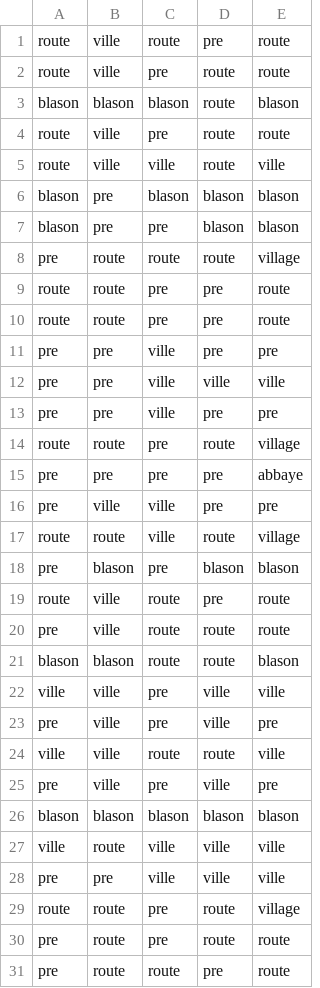
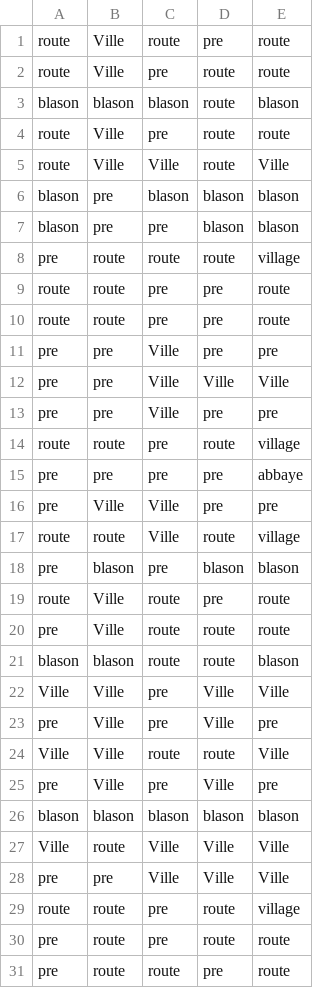
Before and after one commit to ClairDeLuna01/Carcasum, a CSV file: tuiles_base_simplifiees.csv, drawn as a sheet; only a part is shown; the diff covers the shown part only.

Commit message:
readability update
not human readability but machine readability

```diff
--- a/tuiles_base_simplifiees.csv
+++ b/tuiles_base_simplifiees.csv
@@ -1,6 +1,6 @@
-route,ville,route,pre,route
-route,ville,pre,route,route
+route,Ville,route,pre,route
+route,Ville,pre,route,route
 blason,blason,blason,route,blason
-route,ville,pre,route,route
-route,ville,ville,route,ville
+route,Ville,pre,route,route
+route,Ville,Ville,route,Ville
 blason,pre,blason,blason,blason
@@ -10,20 +10,20 @@ route,route,pre,pre,route
 route,route,pre,pre,route
-pre,pre,ville,pre,pre
-pre,pre,ville,ville,ville
-pre,pre,ville,pre,pre
+pre,pre,Ville,pre,pre
+pre,pre,Ville,Ville,Ville
+pre,pre,Ville,pre,pre
 route,route,pre,route,village
 pre,pre,pre,pre,abbaye
-pre,ville,ville,pre,pre
-route,route,ville,route,village
+pre,Ville,Ville,pre,pre
+route,route,Ville,route,village
 pre,blason,pre,blason,blason
-route,ville,route,pre,route
-pre,ville,route,route,route
+route,Ville,route,pre,route
+pre,Ville,route,route,route
 blason,blason,route,route,blason
-ville,ville,pre,ville,ville
-pre,ville,pre,ville,pre
-ville,ville,route,route,ville
-pre,ville,pre,ville,pre
+Ville,Ville,pre,Ville,Ville
+pre,Ville,pre,Ville,pre
+Ville,Ville,route,route,Ville
+pre,Ville,pre,Ville,pre
 blason,blason,blason,blason,blason
-ville,route,ville,ville,ville
-pre,pre,ville,ville,ville
+Ville,route,Ville,Ville,Ville
+pre,pre,Ville,Ville,Ville
 route,route,pre,route,village
```
Also changed, not shown: 34 edited cells elsewhere in this file.
